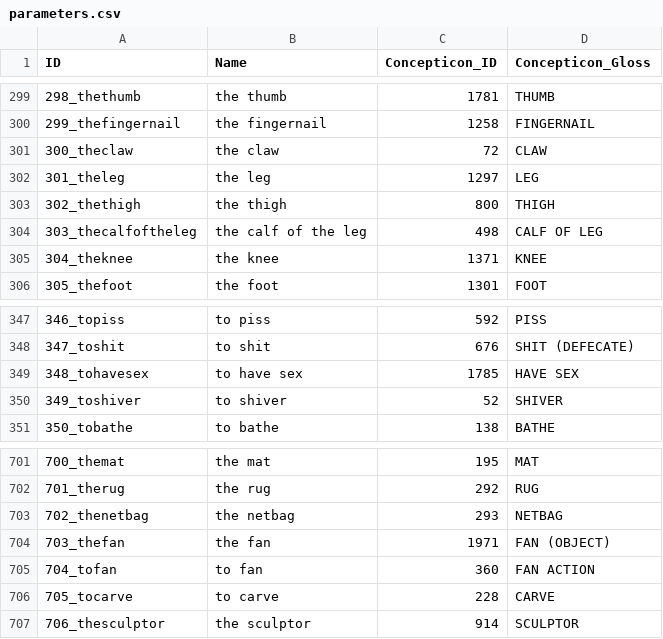
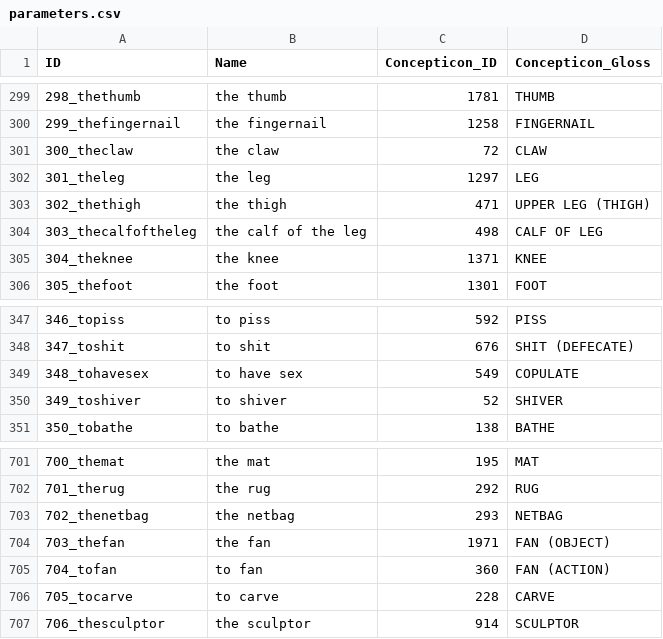
Before and after one commit to lexibank/wold, a CSV file: cldf/parameters.csv, drawn as a sheet; only a part is shown, gaps mark what is left out.

```diff
--- a/cldf/parameters.csv
+++ b/cldf/parameters.csv
@@ -302,3 +302,3 @@ ID,Name,Concepticon_ID,Concepticon_Gloss
 301_theleg,the leg,1297,LEG
-302_thethigh,the thigh,800,THIGH
+302_thethigh,the thigh,471,UPPER LEG (THIGH)
 303_thecalfoftheleg,the calf of the leg,498,CALF OF LEG
@@ -348,3 +348,3 @@ ID,Name,Concepticon_ID,Concepticon_Gloss
 347_toshit,to shit,676,SHIT (DEFECATE)
-348_tohavesex,to have sex,1785,HAVE SEX
+348_tohavesex,to have sex,549,COPULATE
 349_toshiver,to shiver,52,SHIVER
@@ -704,3 +704,3 @@ ID,Name,Concepticon_ID,Concepticon_Gloss
 703_thefan,the fan,1971,FAN (OBJECT)
-704_tofan,to fan,360,FAN ACTION
+704_tofan,to fan,360,FAN (ACTION)
 705_tocarve,to carve,228,CARVE
```
Also changed, not shown: 6 other files.
